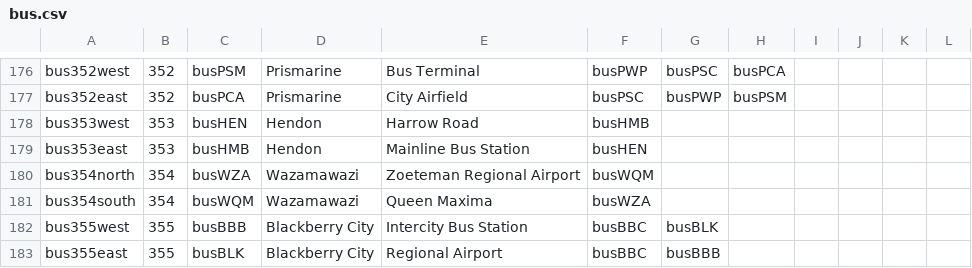
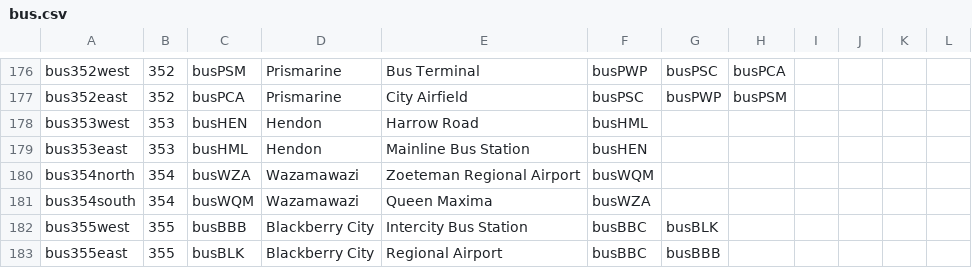
Before and after one commit to KittyCat11231/Feline-Holdings, a CSV file: src/intraroute/data/ui/routes/bus.csv, drawn as a sheet; only a part is shown, gaps mark what is left out.

```diff
--- a/src/intraroute/data/ui/routes/bus.csv
+++ b/src/intraroute/data/ui/routes/bus.csv
@@ -177,4 +177,4 @@ bus352west,352,busPSM,Prismarine,Bus Terminal,busPWP,busPSC,busPCA,,,,
 bus352east,352,busPCA,Prismarine,City Airfield,busPSC,busPWP,busPSM,,,,
-bus353west,353,busHEN,Hendon,Harrow Road,busHMB,,,,,,
-bus353east,353,busHMB,Hendon,Mainline Bus Station,busHEN,,,,,,
+bus353west,353,busHEN,Hendon,Harrow Road,busHML,,,,,,
+bus353east,353,busHML,Hendon,Mainline Bus Station,busHEN,,,,,,
 bus354north,354,busWZA,Wazamawazi,Zoeteman Regional Airport,busWQM,,,,,,
```
Also changed, not shown: src/intraroute/data/pathfinding/sail.csv, src/intraroute/data/ui/stops/air.csv, 6 other files.
